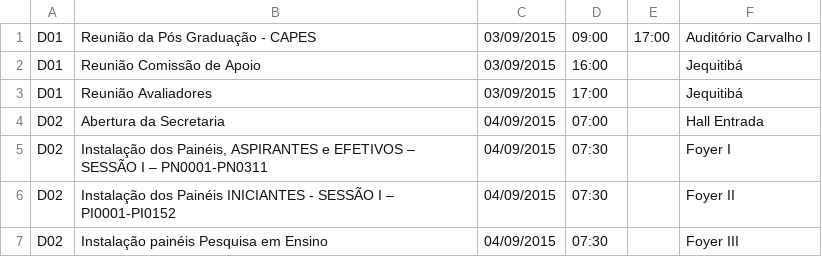
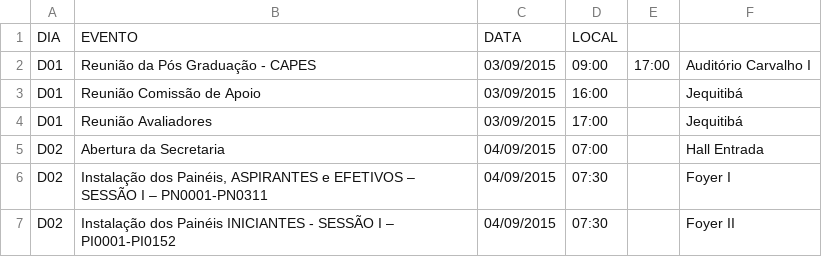
Before and after one commit to ppKrauss/SBPqO-2015, a CSV file: entregas/conteudoExtra/programacaoEventos.csv, drawn as a sheet; only a part is shown; the shorter side is filled out with more unchanged rows.

Commit message:
add header

```diff
--- a/entregas/conteudoExtra/programacaoEventos.csv
+++ b/entregas/conteudoExtra/programacaoEventos.csv
@@ -1 +1,2 @@
+DIA, EVENTO, DATA, LOCAL
 D01,"Reunião da Pós Graduação - CAPES",03/09/2015,09:00,17:00,"Auditório Carvalho I"
```
